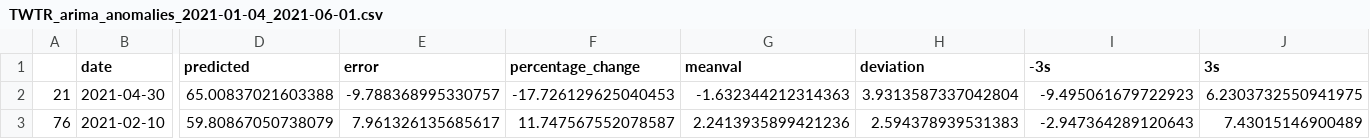
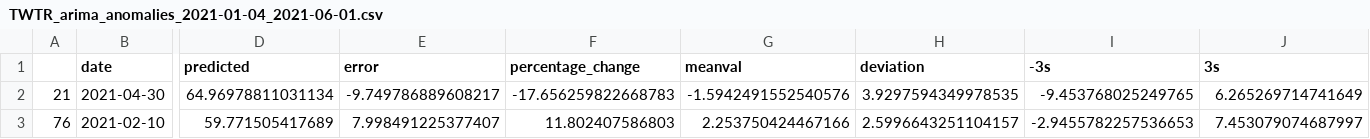
Before and after one commit to billpwchan/DeepTrust, a CSV file: anomaly_detection/reports/TWTR_arima_anomalies_2021-01-04_2021-06-01.csv, drawn as a sheet; only a part is shown, gaps mark what is left out; the diff covers the shown part only; the diff names each change by its address in the sheet, - before the commit and + after, or states it on an @@ line.

```diff
--- a/anomaly_detection/reports/TWTR_arima_anomalies_2021-01-04_2021-06-01.csv
+++ b/anomaly_detection/reports/TWTR_arima_anomalies_2021-01-04_2021-06-01.csv
-D2 (predicted): 65.00837021603388
+D2 (predicted): 64.96978811031134
-E2 (error): -9.788368995330757
+E2 (error): -9.749786889608217
-F2 (percentage_change): -17.726129625040453
+F2 (percentage_change): -17.656259822668783
-G2 (meanval): -1.632344212314363
+G2 (meanval): -1.5942491552540576
-H2 (deviation): 3.9313587337042804
+H2 (deviation): 3.9297594349978535
-I2 (-3s): -9.495061679722923
+I2 (-3s): -9.453768025249765
-J2 (3s): 6.2303732550941975
+J2 (3s): 6.265269714741649
-D3 (predicted): 59.80867050738079
+D3 (predicted): 59.771505417689
-E3 (error): 7.961326135685617
+E3 (error): 7.998491225377407
-F3 (percentage_change): 11.747567552078587
+F3 (percentage_change): 11.802407586803
-G3 (meanval): 2.2413935899421236
+G3 (meanval): 2.253750424467166
-H3 (deviation): 2.594378939531383
+H3 (deviation): 2.5996643251104157
-I3 (-3s): -2.947364289120643
+I3 (-3s): -2.9455782257536653
-J3 (3s): 7.43015146900489
+J3 (3s): 7.453079074687997
```
Also changed, not shown: 10 edited cells elsewhere in this file, 3 other files.
